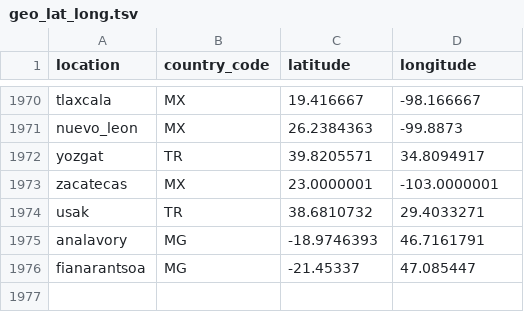
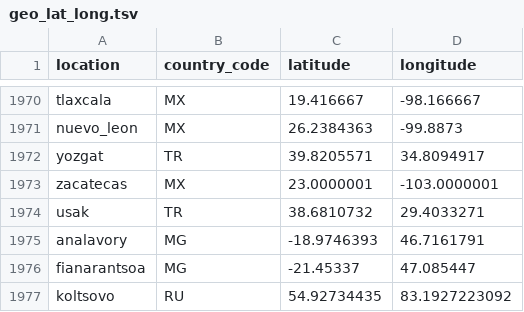
Before and after one commit to nextstrain/fauna, a TSV file: source-data/geo_lat_long.tsv, drawn as a sheet; only a part is shown, gaps mark what is left out; the diff names each change by its address in the sheet, - before the commit and + after, or states it on an @@ line.

```diff
--- a/source-data/geo_lat_long.tsv
+++ b/source-data/geo_lat_long.tsv
+row 1977: koltsovo | RU | 54.92734435 | 83.1927223092
```
Also changed, not shown: 3 other files.
